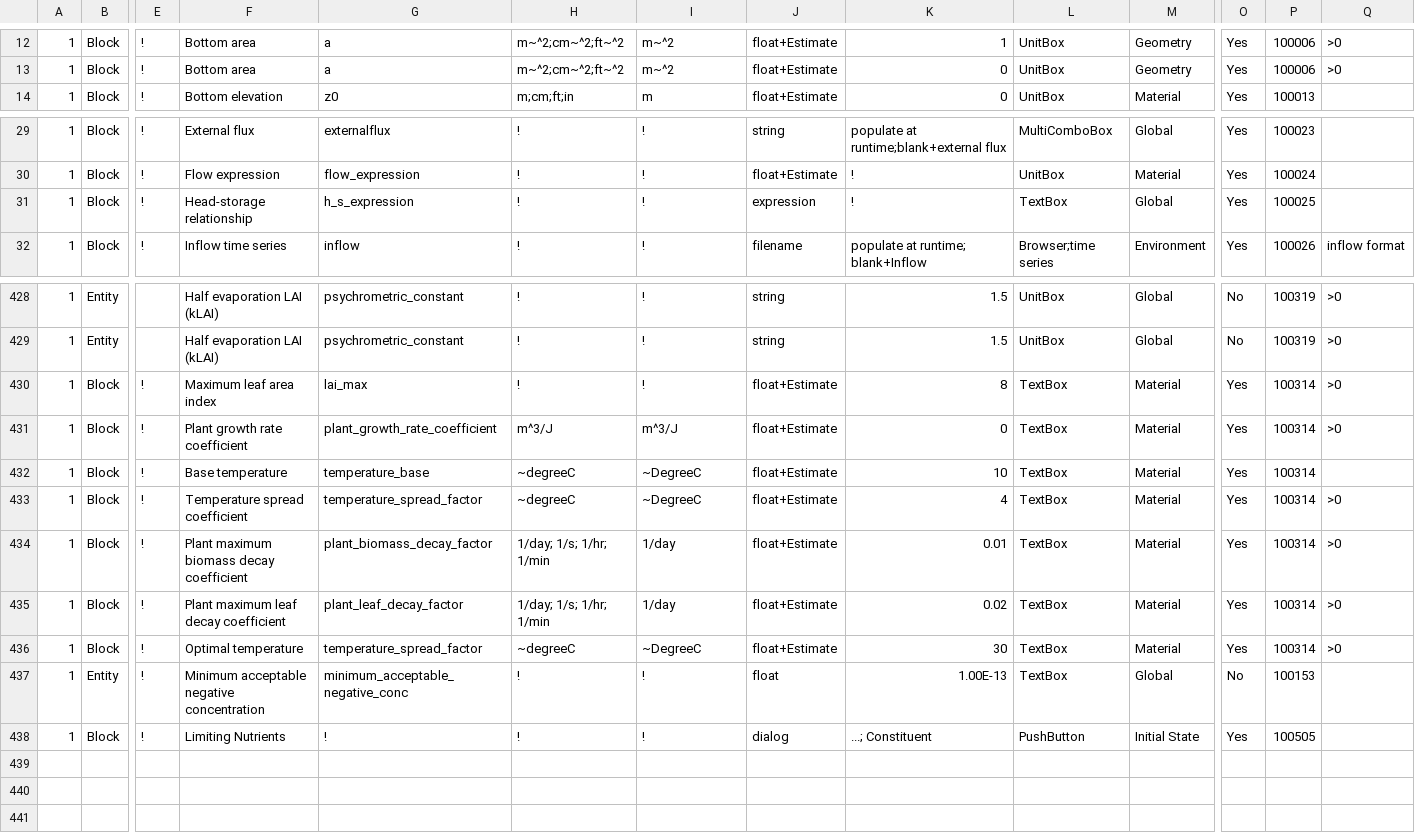
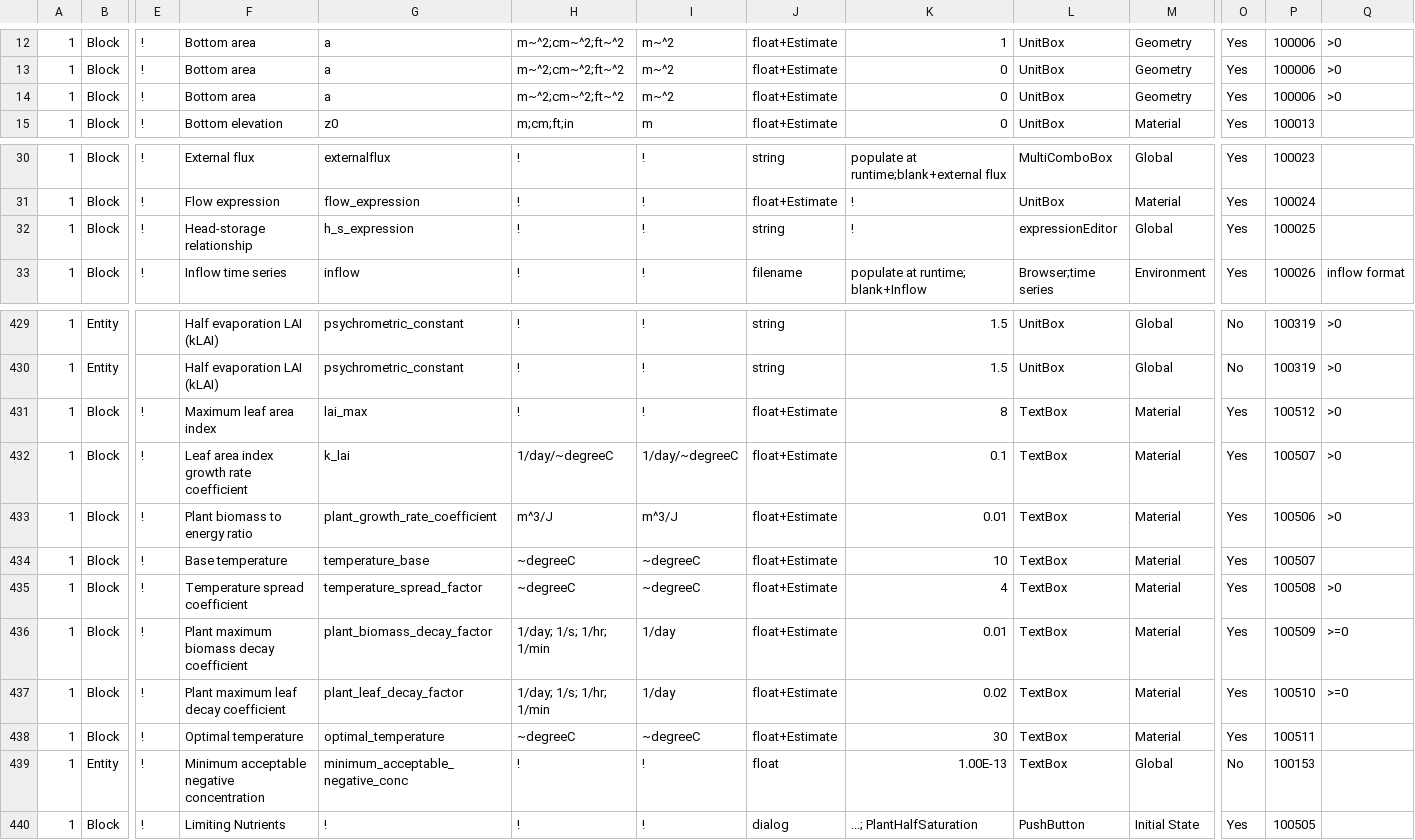
Before and after one commit to ArashMassoudieh/GIFMod, a CSV file: x64/GIFMod/Release/GIFModGUIPropList.csv, drawn as a sheet; only a part is shown, gaps mark what is left out; addresses are those after the commit; rows hold the shown columns only; the diff names each change by its address in the sheet, - before the commit and + after, or states it on an @@ line.

```diff
--- a/x64/GIFMod/Release/GIFModGUIPropList.csv
+++ b/x64/GIFMod/Release/GIFModGUIPropList.csv
+row 14: 1 | Block | ! | Bottom area | a | m~^2;cm~^2;ft~^2 | m~^2 | float+Estimate | 0 | UnitBox | Geometry | Yes | 100006 | >0
-J32: expression
+J32: string
-L32: TextBox
+L32: expressionEditor
-P431: 100314
+P431: 100512
+row 432: 1 | Block | ! | Leaf area index growth rate coefficient | k_lai | 1/day/~degreeC | 1/day/~degreeC | float+Estimate | 0.1 | TextBox | Material | Yes | 100507 | >0
-F433: Plant growth rate coefficient
+F433: Plant biomass to energy ratio
-K433: 0
+K433: 0.01
-P433: 100314
+P433: 100506
-I434:I435: ~DegreeC
+I434:I435: ~degreeC
-P434: 100314
+P434: 100507
-P435: 100314
+P435: 100508
-P436: 100314
+P436: 100509
-Q436:Q437: >0
+Q436:Q437: >=0
-P437: 100314
+P437: 100510
-G438: temperature_spread_factor
+G438: optimal_temperature
-I438: ~DegreeC
+I438: ~degreeC
-P438: 100314
+P438: 100511
-Q438: >0
+Q438: (empty)
-K440: ...; Constituent
+K440: ...; PlantHalfSaturation
```
Also changed, not shown: 11 other files.
